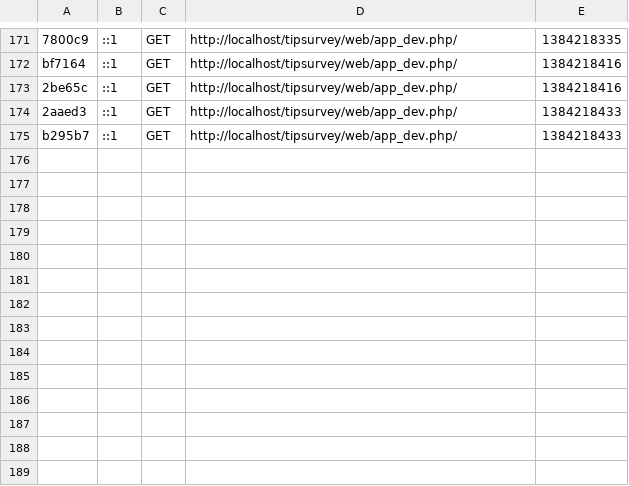
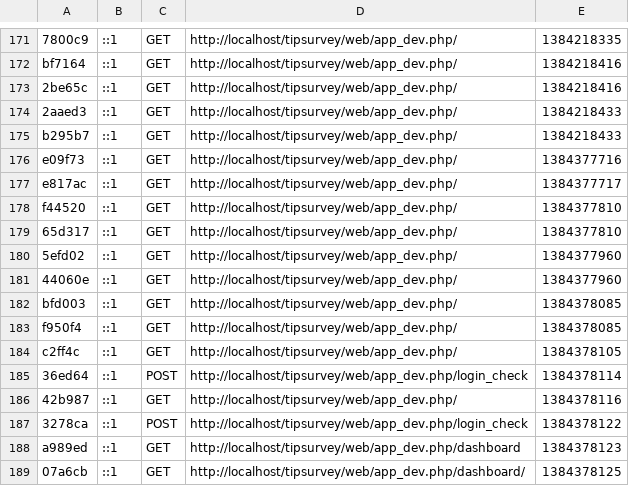
Before and after one commit to JoGeMon/tipsurvey, a CSV file: app/cache/dev/profiler/index.csv, drawn as a sheet; only a part is shown, gaps mark what is left out; the diff names each change by its address in the sheet, - before the commit and + after, or states it on an @@ line.

```diff
--- a/app/cache/dev/profiler/index.csv
+++ b/app/cache/dev/profiler/index.csv
+row 176: e09f73 | ::1 | GET | http://localhost/tipsurvey/web/app_dev.php/ | 1384377716
+row 177: e817ac | ::1 | GET | http://localhost/tipsurvey/web/app_dev.php/ | 1384377717
+row 178: f44520 | ::1 | GET | http://localhost/tipsurvey/web/app_dev.php/ | 1384377810
+row 179: 65d317 | ::1 | GET | http://localhost/tipsurvey/web/app_dev.php/ | 1384377810
+row 180: 5efd02 | ::1 | GET | http://localhost/tipsurvey/web/app_dev.php/ | 1384377960
+row 181: 44060e | ::1 | GET | http://localhost/tipsurvey/web/app_dev.php/ | 1384377960
+row 182: bfd003 | ::1 | GET | http://localhost/tipsurvey/web/app_dev.php/ | 1384378085
+row 183: f950f4 | ::1 | GET | http://localhost/tipsurvey/web/app_dev.php/ | 1384378085
+row 184: c2ff4c | ::1 | GET | http://localhost/tipsurvey/web/app_dev.php/ | 1384378105
+row 185: 36ed64 | ::1 | POST | http://localhost/tipsurvey/web/app_dev.php/login_check | 1384378114
+row 186: 42b987 | ::1 | GET | http://localhost/tipsurvey/web/app_dev.php/ | 1384378116
+row 187: 3278ca | ::1 | POST | http://localhost/tipsurvey/web/app_dev.php/login_check | 1384378122
+row 188: a989ed | ::1 | GET | http://localhost/tipsurvey/web/app_dev.php/dashboard | 1384378123
+row 189: 07a6cb | ::1 | GET | http://localhost/tipsurvey/web/app_dev.php/dashboard/ | 1384378125
```
Also changed, not shown: 25 other files.
